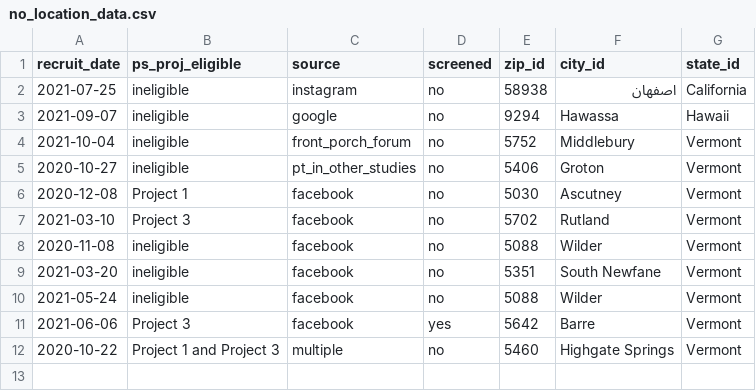
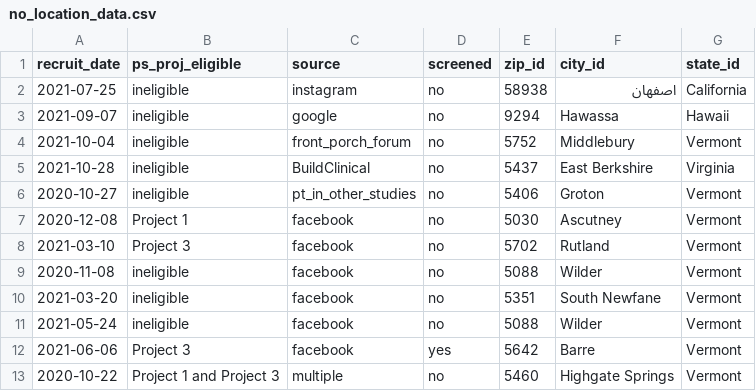
Before and after one commit to ajbarrows/uvm_tcors_recruitment, a CSV file: out/no_location_data.csv, drawn as a sheet; the diff names each change by its address in the sheet, - before the commit and + after, or states it on an @@ line.

```diff
--- a/out/no_location_data.csv
+++ b/out/no_location_data.csv
+row 5: 2021-10-28 | ineligible | BuildClinical | no | 5437 | East Berkshire | Virginia
```
Also changed, not shown: 7 other files.
